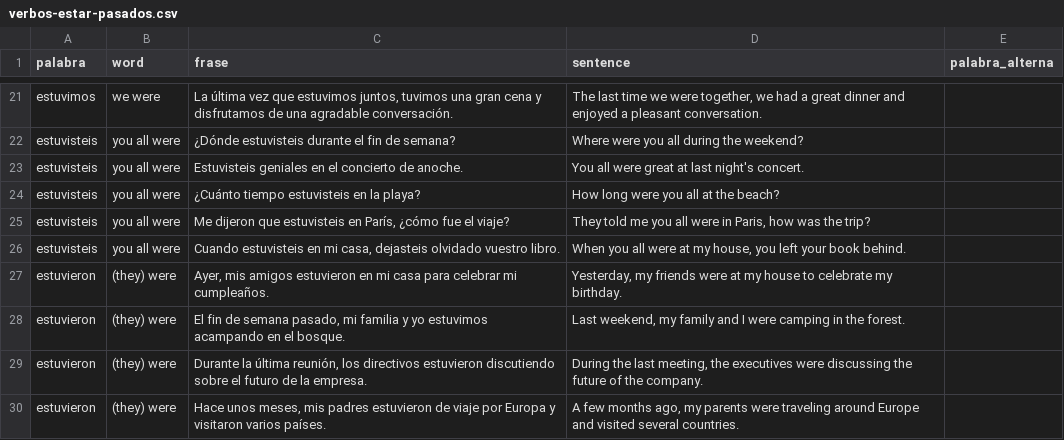
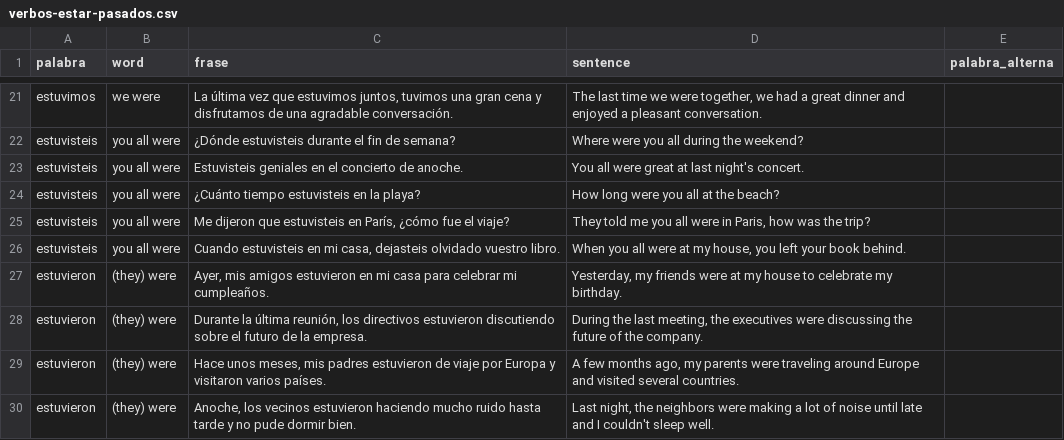
Before and after one commit to 2overengineered/vocabulario, a CSV file: datos-vocabulario/verbos-estar-pasados.csv, drawn as a sheet; only a part is shown, gaps mark what is left out; the shorter side is filled out with more unchanged rows; the diff names each change by its address in the sheet, - before the commit and + after, or states it on an @@ line.

```diff
--- a/datos-vocabulario/verbos-estar-pasados.csv
+++ b/datos-vocabulario/verbos-estar-pasados.csv
-row 28: estuvieron | (they) were | El fin de semana pasado, mi familia y yo estuvimos acampando en el bosque. | Last weekend, my family and I were camping in the forest.
```
Also changed, not shown: datos-vocabulario/palabras-frecuentes-0-19.csv, datos-vocabulario/palabras-frecuentes-40-59.csv, 8 other files.
